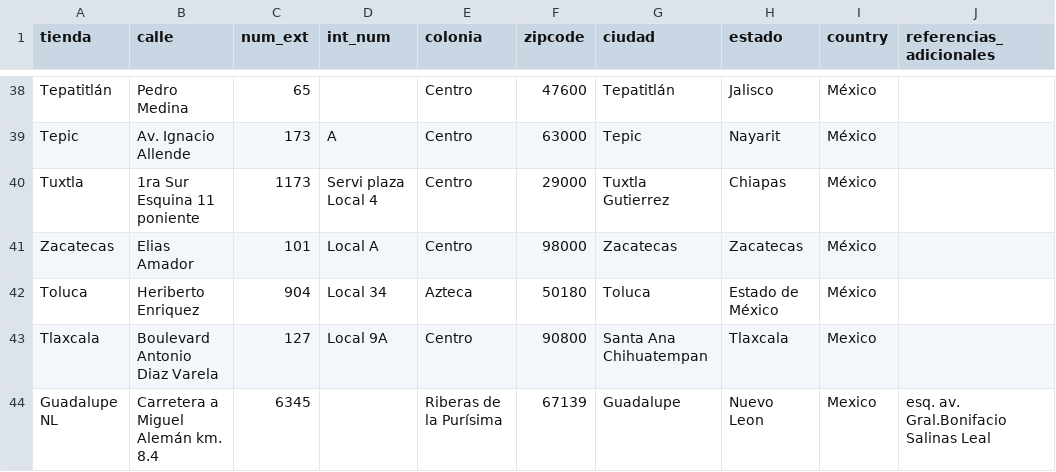
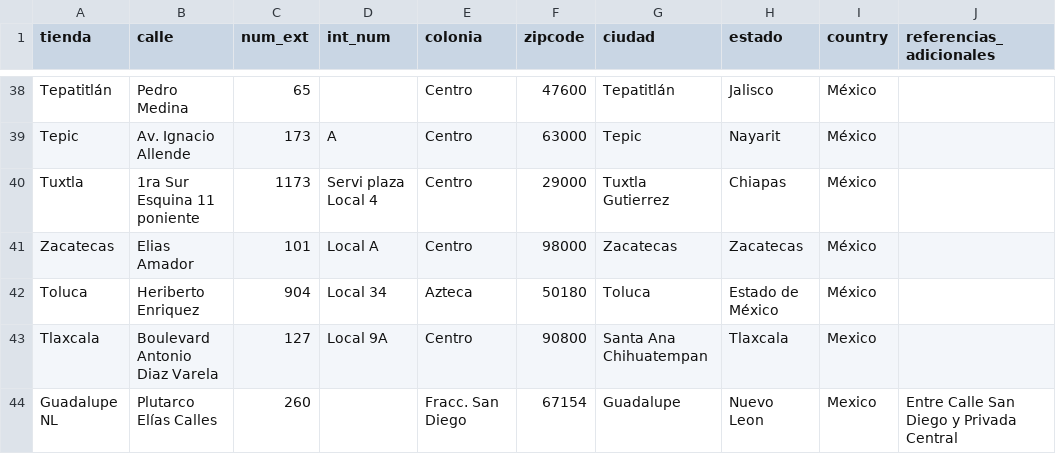
Before and after one commit to faviovelez/MosaicOne007, a CSV file: lib/seeds/informaciondirecciondeentrega.csv, drawn as a sheet; only a part is shown, gaps mark what is left out.

```diff
--- a/lib/seeds/informaciondirecciondeentrega.csv
+++ b/lib/seeds/informaciondirecciondeentrega.csv
@@ -43,2 +43,2 @@ Toluca,Heriberto Enriquez ,904,Local 34,Azteca,50180,Toluca,Estado de México,M
 Tlaxcala,Boulevard Antonio Diaz Varela,127,Local 9A,Centro,90800,Santa Ana Chihuatempan,Tlaxcala ,Mexico,
-Guadalupe NL,Carretera a Miguel Alemán km. 8.4,6345,,Riberas de la Purísima,67139,Guadalupe,Nuevo Leon,Mexico,esq. av. Gral.Bonifacio Salinas Leal
+Guadalupe NL,Plutarco Elías Calles,260,,Fracc. San Diego,67154,Guadalupe,Nuevo Leon,Mexico,Entre Calle San Diego y Privada Central
```
Also changed, not shown: lib/seeds/informacionparaaltafacturacionfinal.csv, 27 other files.
